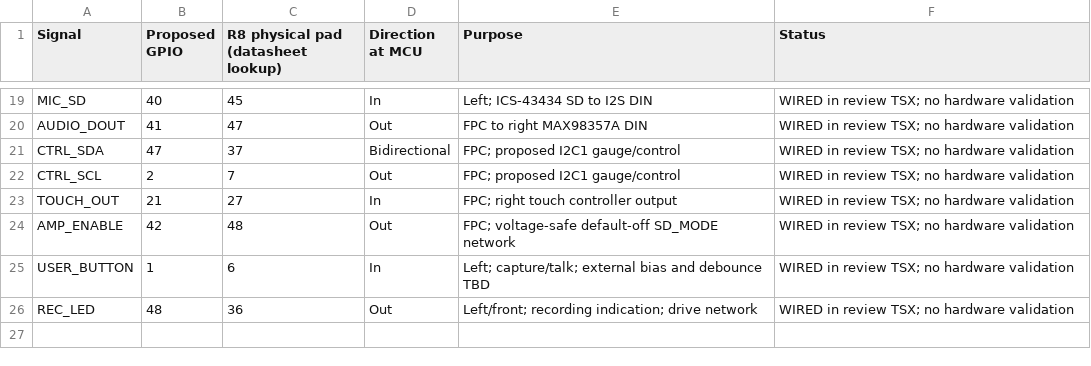
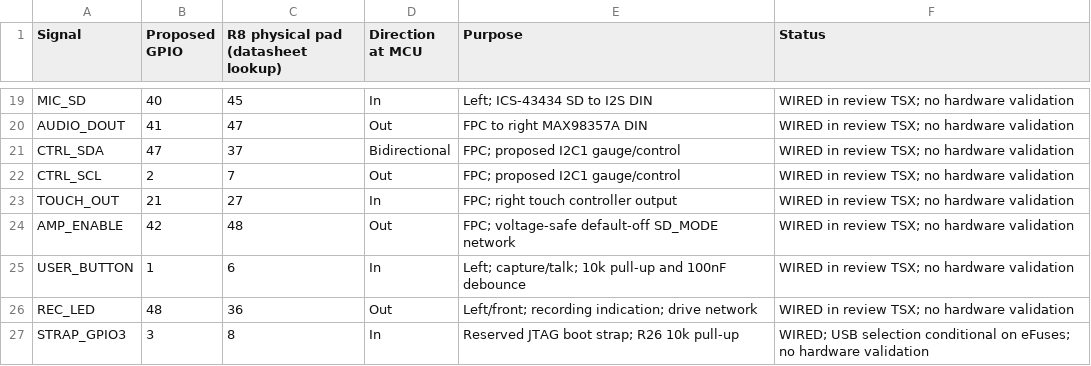
Before and after one commit to rushabhcodes/smart-glasses, a CSV file: docs/proposed-gpio-map.csv, drawn as a sheet; only a part is shown, gaps mark what is left out.

Commit message:
Bias GPIO3 and review camera and memory voltage constraints

```diff
--- a/docs/proposed-gpio-map.csv
+++ b/docs/proposed-gpio-map.csv
@@ -24,3 +24,4 @@ TOUCH_OUT,21,27,In,FPC; right touch controller output,WIRED in review TSX; no ha
 AMP_ENABLE,42,48,Out,FPC; voltage-safe default-off SD_MODE network,WIRED in review TSX; no hardware validation
-USER_BUTTON,1,6,In,Left; capture/talk; external bias and debounce TBD,WIRED in review TSX; no hardware validation
+USER_BUTTON,1,6,In,Left; capture/talk; 10k pull-up and 100nF debounce,WIRED in review TSX; no hardware validation
 REC_LED,48,36,Out,Left/front; recording indication; drive network,WIRED in review TSX; no hardware validation
+STRAP_GPIO3,3,8,In,Reserved JTAG boot strap; R26 10k pull-up,WIRED; USB selection conditional on eFuses; no hardware validation
```
Also changed, not shown: bom/preliminary-bom.csv, 22 other files.
